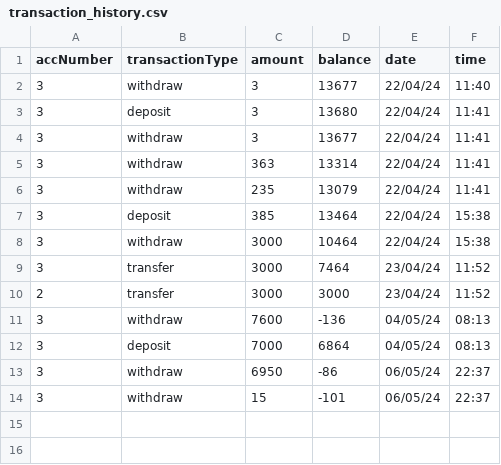
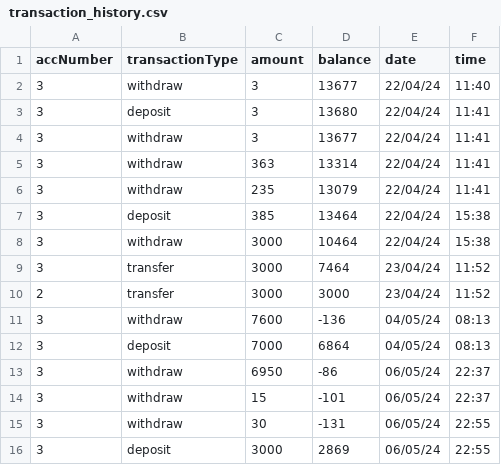
Before and after one commit to JakeFranklin1/CI401-ATM, a CSV file: CSV/transaction_history.csv, drawn as a sheet.

```diff
--- a/CSV/transaction_history.csv
+++ b/CSV/transaction_history.csv
@@ -14 +14,3 @@ accNumber,transactionType,amount,balance,date,time
 3,withdraw,15,-101,06/05/24,22:37
+3,withdraw,30,-131,06/05/24,22:55
+3,deposit,3000,2869,06/05/24,22:55
```
Also changed, not shown: CSV/accounts.csv, 16 other files.
